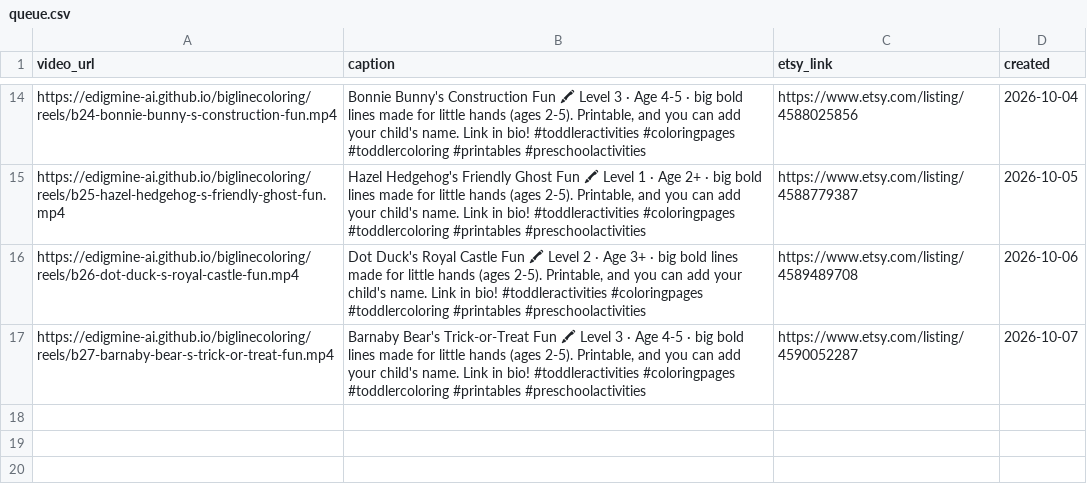
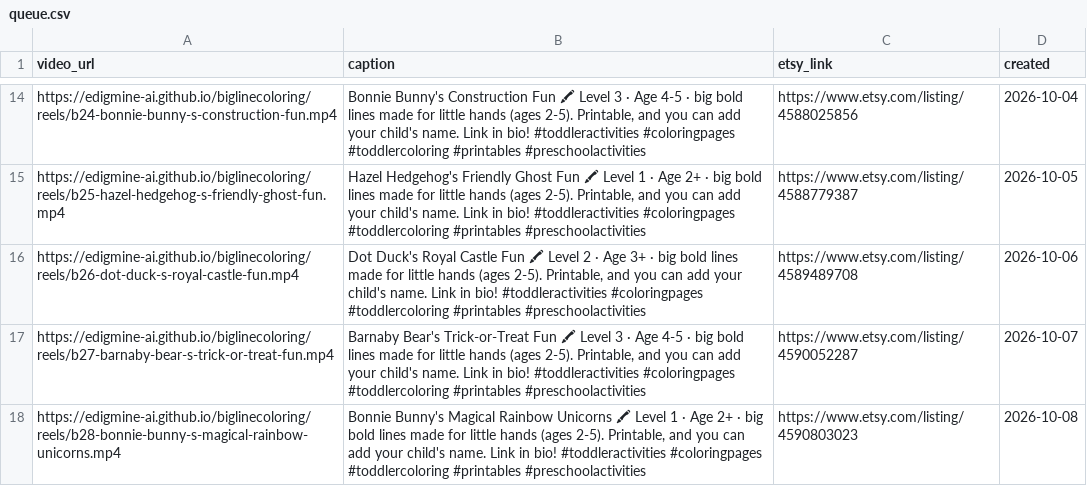
Before and after one commit to edigmine-ai/biglinecoloring, a CSV file: reels/queue.csv, drawn as a sheet; only a part is shown, gaps mark what is left out; the diff names each change by its address in the sheet, - before the commit and + after, or states it on an @@ line.

Commit message:
reel: Bonnie Bunny's Magical Rainbow Unicorns

```diff
--- a/reels/queue.csv
+++ b/reels/queue.csv
+row 18: https://edigmine-ai.github.io/biglinecoloring/reels/b28-bonnie-bunny-s-magical-rainbow-unicorns.mp4 | Bonnie Bunny's Magical Rainbow Unicorns 🖍 Level 1 · Age 2+ · big bold lines made for little hands (ages 2-5). Printable, and you can add your child's name. Link in bio! #toddleractivities #coloringpages #toddlercoloring #printables #preschoolactivities | https://www.etsy.com/listing/4590803023 | 2026-10-08
```
Also changed, not shown: 1 other file.
